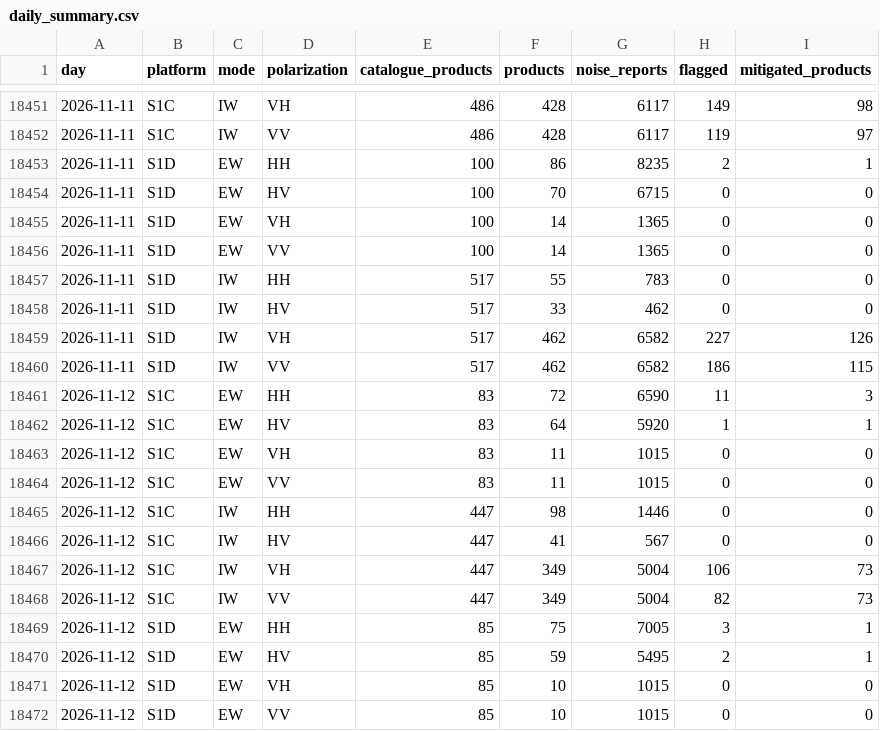
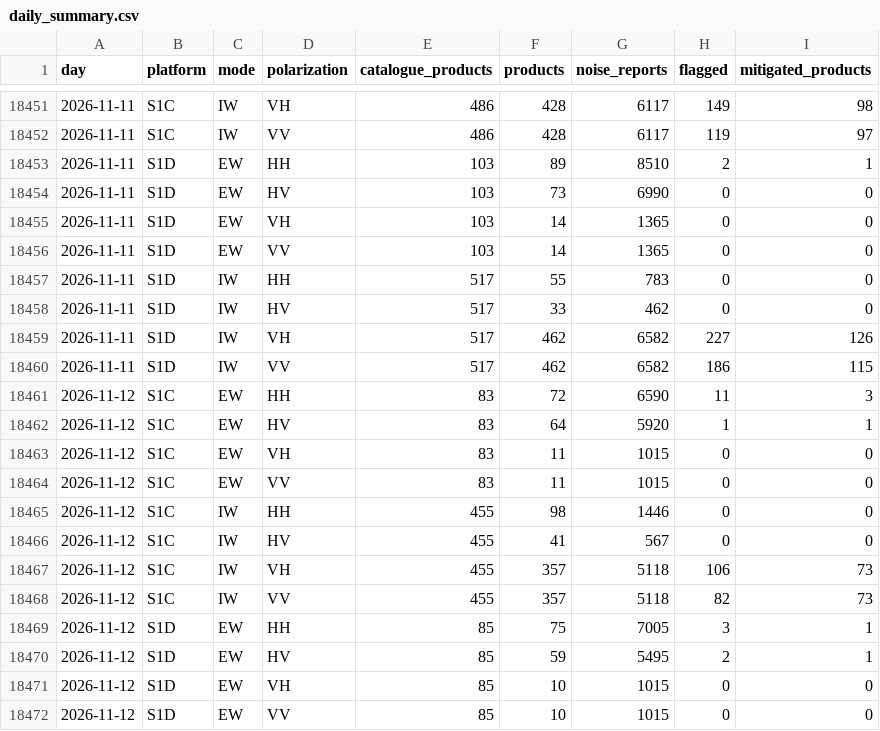
Before and after one commit to egagli/s1-rfi-inventory, a CSV file: data/daily_summary.csv, drawn as a sheet; only a part is shown, gaps mark what is left out.

```diff
--- a/data/daily_summary.csv
+++ b/data/daily_summary.csv
@@ -18452,6 +18452,6 @@ day,platform,mode,polarization,catalogue_products,products,noise_reports,flagged
 2026-11-11,S1C,IW,VV,486,428,6117,119,97
-2026-11-11,S1D,EW,HH,100,86,8235,2,1
-2026-11-11,S1D,EW,HV,100,70,6715,0,0
-2026-11-11,S1D,EW,VH,100,14,1365,0,0
-2026-11-11,S1D,EW,VV,100,14,1365,0,0
+2026-11-11,S1D,EW,HH,103,89,8510,2,1
+2026-11-11,S1D,EW,HV,103,73,6990,0,0
+2026-11-11,S1D,EW,VH,103,14,1365,0,0
+2026-11-11,S1D,EW,VV,103,14,1365,0,0
 2026-11-11,S1D,IW,HH,517,55,783,0,0
@@ -18464,6 +18464,6 @@ day,platform,mode,polarization,catalogue_products,products,noise_reports,flagged
 2026-11-12,S1C,EW,VV,83,11,1015,0,0
-2026-11-12,S1C,IW,HH,447,98,1446,0,0
-2026-11-12,S1C,IW,HV,447,41,567,0,0
-2026-11-12,S1C,IW,VH,447,349,5004,106,73
-2026-11-12,S1C,IW,VV,447,349,5004,82,73
+2026-11-12,S1C,IW,HH,455,98,1446,0,0
+2026-11-12,S1C,IW,HV,455,41,567,0,0
+2026-11-12,S1C,IW,VH,455,357,5118,106,73
+2026-11-12,S1C,IW,VV,455,357,5118,82,73
 2026-11-12,S1D,EW,HH,85,75,7005,3,1
```
